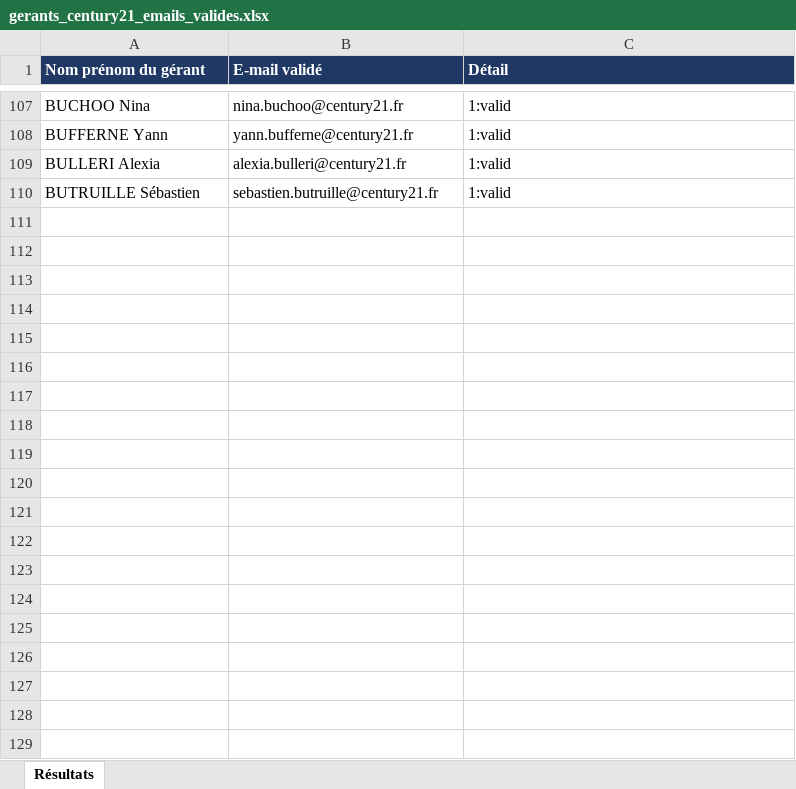
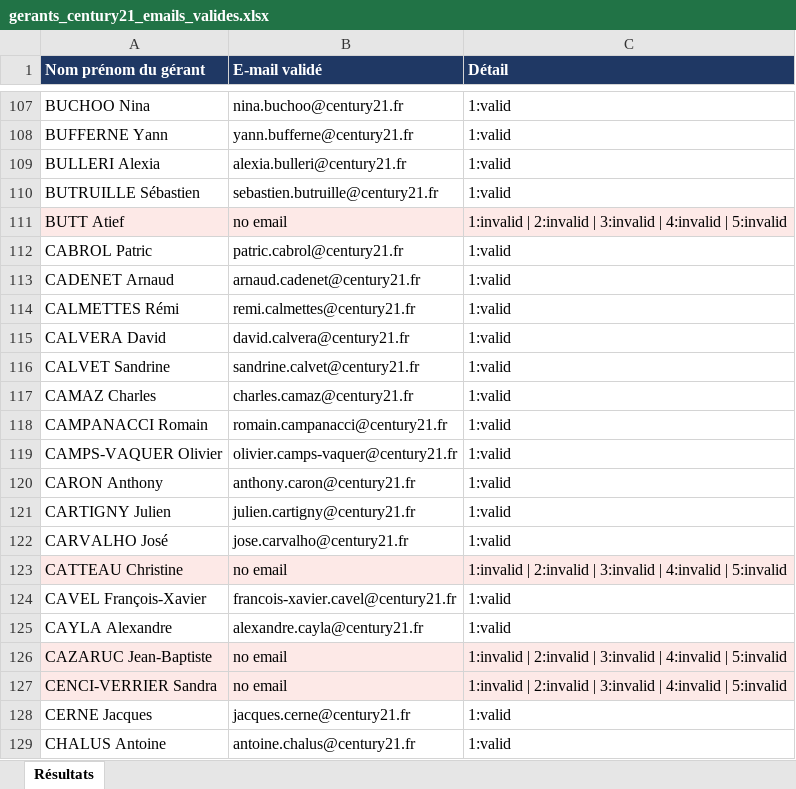
Before and after one commit to archerastral09-hub/Again, an Excel workbook: output/gerants_century21_emails_valides.xlsx, sheet Résultats, drawn as a sheet; only a part is shown, gaps mark what is left out; values as stored, in another font and other column widths than the file's, no borders; the diff covers the shown part only; the diff names each change by its address in the sheet, - before the commit and + after, or states it on an @@ line.

```diff
--- a/output/gerants_century21_emails_valides.xlsx (sheet Résultats)
+++ b/output/gerants_century21_emails_valides.xlsx (sheet Résultats)
+row 111: BUTT Atief | no email | 1:invalid | 2:invalid | 3:invalid | 4:invalid | 5:invalid
+row 112: CABROL Patric | patric.cabrol@century21.fr | 1:valid
+row 113: CADENET Arnaud | arnaud.cadenet@century21.fr | 1:valid
+row 114: CALMETTES Rémi | remi.calmettes@century21.fr | 1:valid
+row 115: CALVERA David | david.calvera@century21.fr | 1:valid
+row 116: CALVET Sandrine | sandrine.calvet@century21.fr | 1:valid
+row 117: CAMAZ Charles | charles.camaz@century21.fr | 1:valid
+row 118: CAMPANACCI Romain | romain.campanacci@century21.fr | 1:valid
+row 119: CAMPS-VAQUER Olivier | olivier.camps-vaquer@century21.fr | 1:valid
+row 120: CARON Anthony | anthony.caron@century21.fr | 1:valid
+row 121: CARTIGNY Julien | julien.cartigny@century21.fr | 1:valid
+row 122: CARVALHO José | jose.carvalho@century21.fr | 1:valid
+row 123: CATTEAU Christine | no email | 1:invalid | 2:invalid | 3:invalid | 4:invalid | 5:invalid
+row 124: CAVEL François-Xavier | francois-xavier.cavel@century21.fr | 1:valid
+row 125: CAYLA Alexandre | alexandre.cayla@century21.fr | 1:valid
+row 126: CAZARUC Jean-Baptiste | no email | 1:invalid | 2:invalid | 3:invalid | 4:invalid | 5:invalid
+row 127: CENCI-VERRIER Sandra | no email | 1:invalid | 2:invalid | 3:invalid | 4:invalid | 5:invalid
+row 128: CERNE Jacques | jacques.cerne@century21.fr | 1:valid
+row 129: CHALUS Antoine | antoine.chalus@century21.fr | 1:valid
```
Also changed, not shown: 448 added rows elsewhere in this sheet, output/gerants_arthurimmo_emails_valides.xlsx, output/gerants_ladresse_emails_valides.xlsx, 2 other files.
